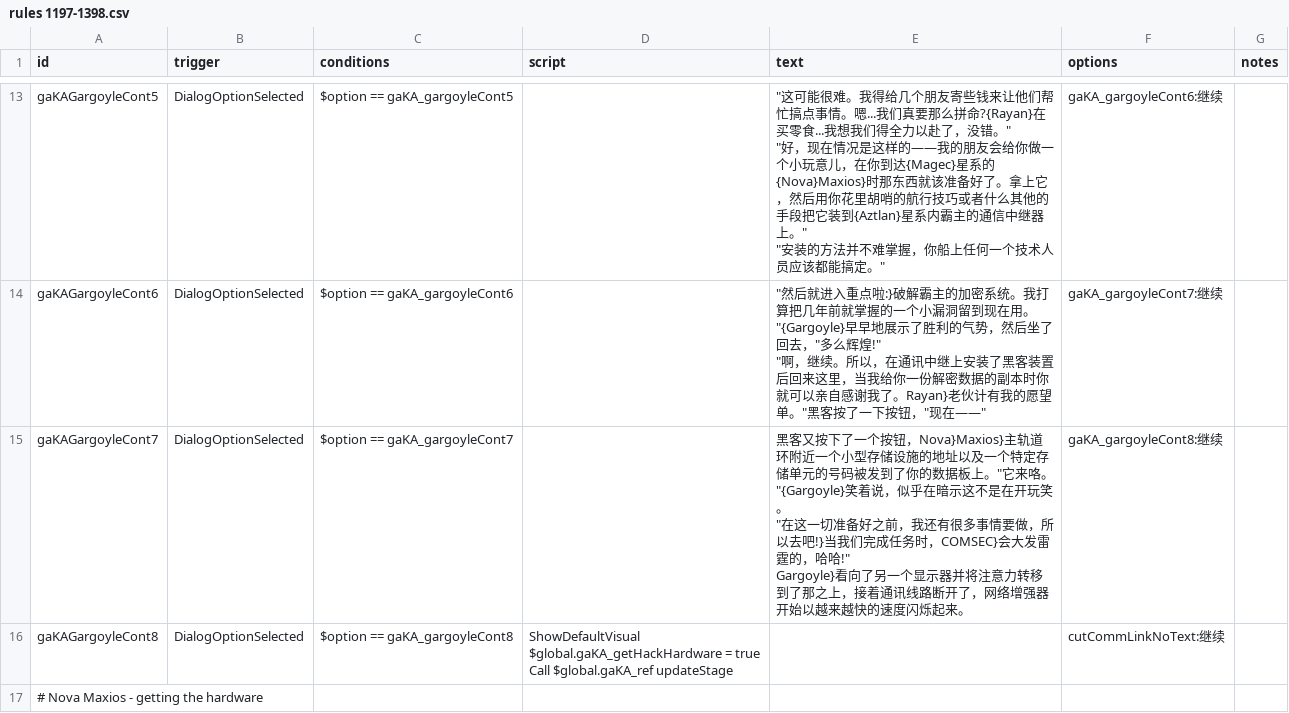
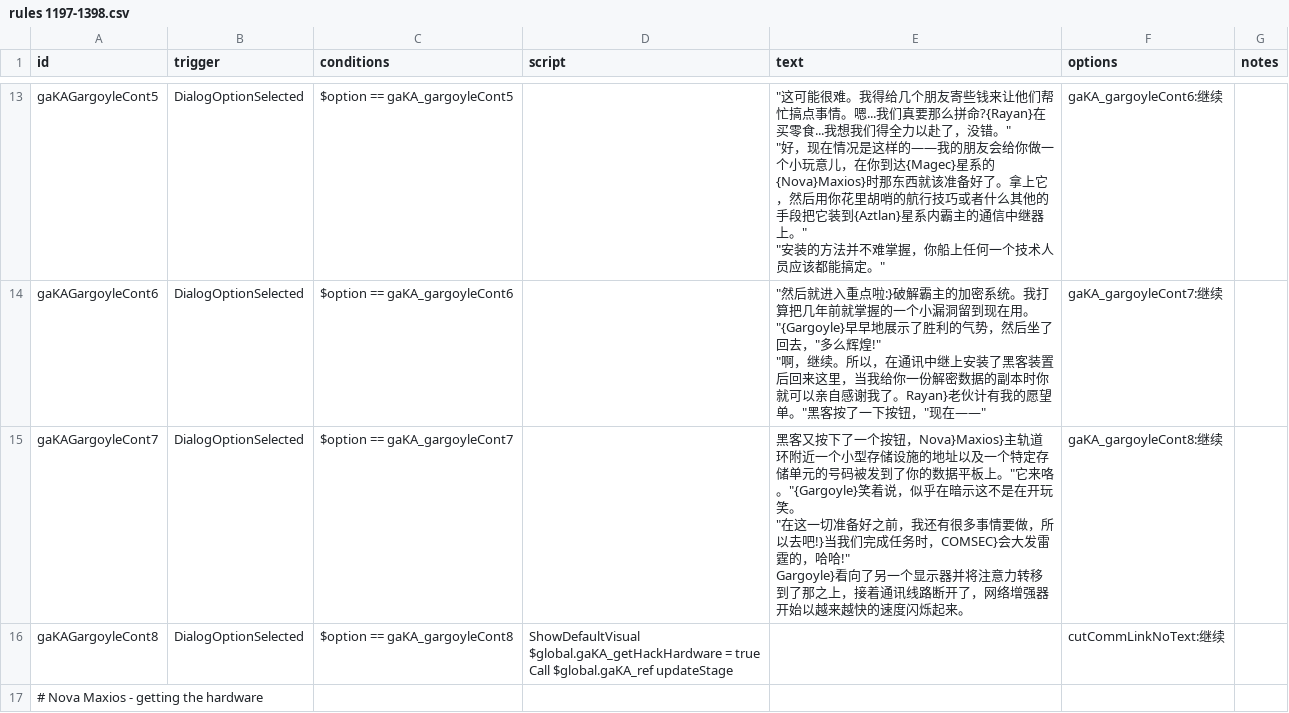
Before and after one commit to TruthOriginem/Starsector-0951-Localization, a CSV file: localization/data/campaign/rules分段/rules 1197-1398.csv, drawn as a sheet; only a part is shown, gaps mark what is left out; the diff covers the shown part only.

```diff
--- a/localization/data/campaign/rules分段/rules 1197-1398.csv
+++ b/localization/data/campaign/rules分段/rules 1197-1398.csv
@@ -47,7 +47,7 @@ gaKAGargoyleCont6,DialogOptionSelected,$option == gaKA_gargoyleCont6,,"""然后
 ""啊，继续。所以，在通讯中继上安装了黑客装置后回来这里，当我给你一份解密数据的副本时你就可以亲自感谢我了。Rayan}老伙计有我的愿望单。""黑客按了一下按钮，""现在——""",gaKA_gargoyleCont7:继续,
-gaKAGargoyleCont7,DialogOptionSelected,$option == gaKA_gargoyleCont7,,"黑客又按下了一个按钮，Nova}Maxios}主轨道环附近一个小型存储设施的地址以及一个特定存储单元的号码被发到了你的数据板上。""它来咯。""{Gargoyle}笑着说，似乎在暗示这不是在开玩笑。
-
-""在这一切准备好之前，我还有很多事情要做，所以去吧!}当我们完成任务时，COMSEC}会大发雷霆的，哈哈!""
-
-Gargoyle}看向了另一个显示器并将注意力转移到了那之上，接着通讯线路断开了，网络增强器开始以越来越快的速度闪烁起来。",gaKA_gargoyleCont8:继续,
+gaKAGargoyleCont7,DialogOptionSelected,$option == gaKA_gargoyleCont7,,"黑客又按下了一个按钮，Nova}Maxios}主轨道环附近一个小型存储设施的地址以及一个特定存储单元的号码被发到了你的数据平板上。""它来咯。""{Gargoyle}笑着说，似乎在暗示这不是在开玩笑。
+
+""在这一切准备好之前，我还有很多事情要做，所以去吧!}当我们完成任务时，COMSEC}会大发雷霆的，哈哈!""
+
+Gargoyle}看向了另一个显示器并将注意力转移到了那之上，接着通讯线路断开了，网络增强器开始以越来越快的速度闪烁起来。",gaKA_gargoyleCont8:继续,
 gaKAGargoyleCont8,DialogOptionSelected,$option == gaKA_gargoyleCont8,"ShowDefaultVisual
```
Also changed, not shown: 19 edited cells elsewhere in this file, localization/data/campaign/rules分段/rules 1590-1797.csv.
